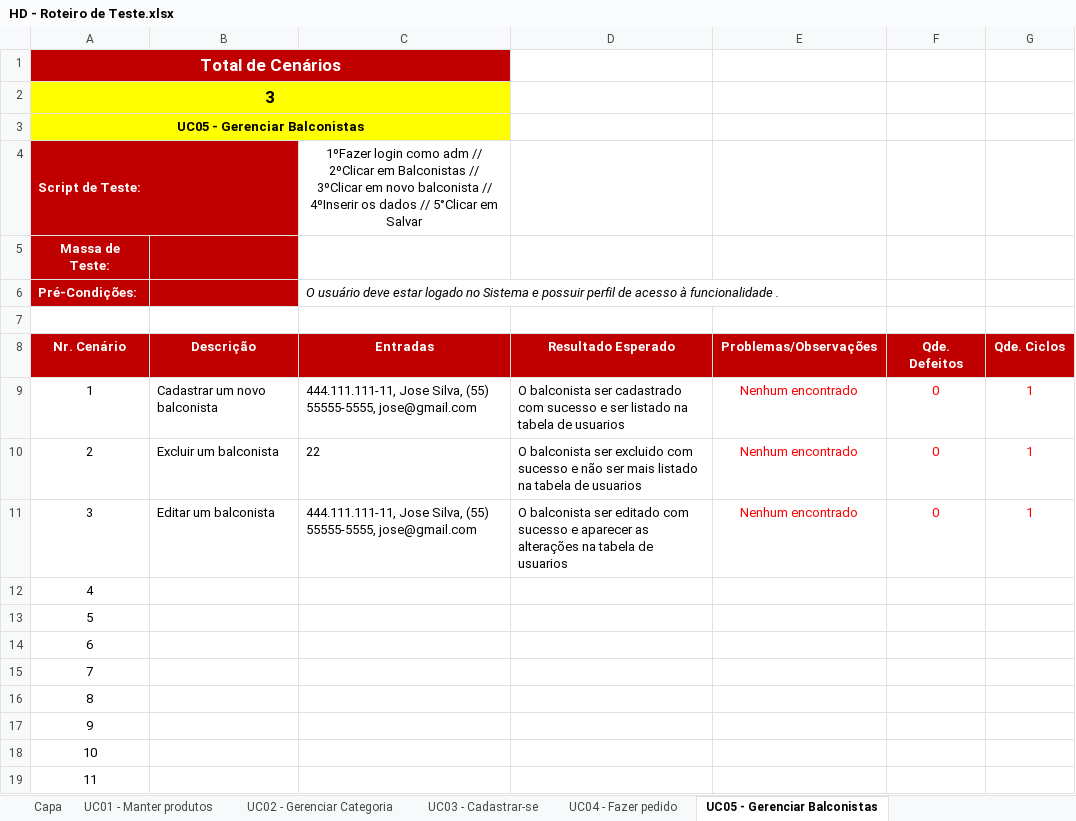
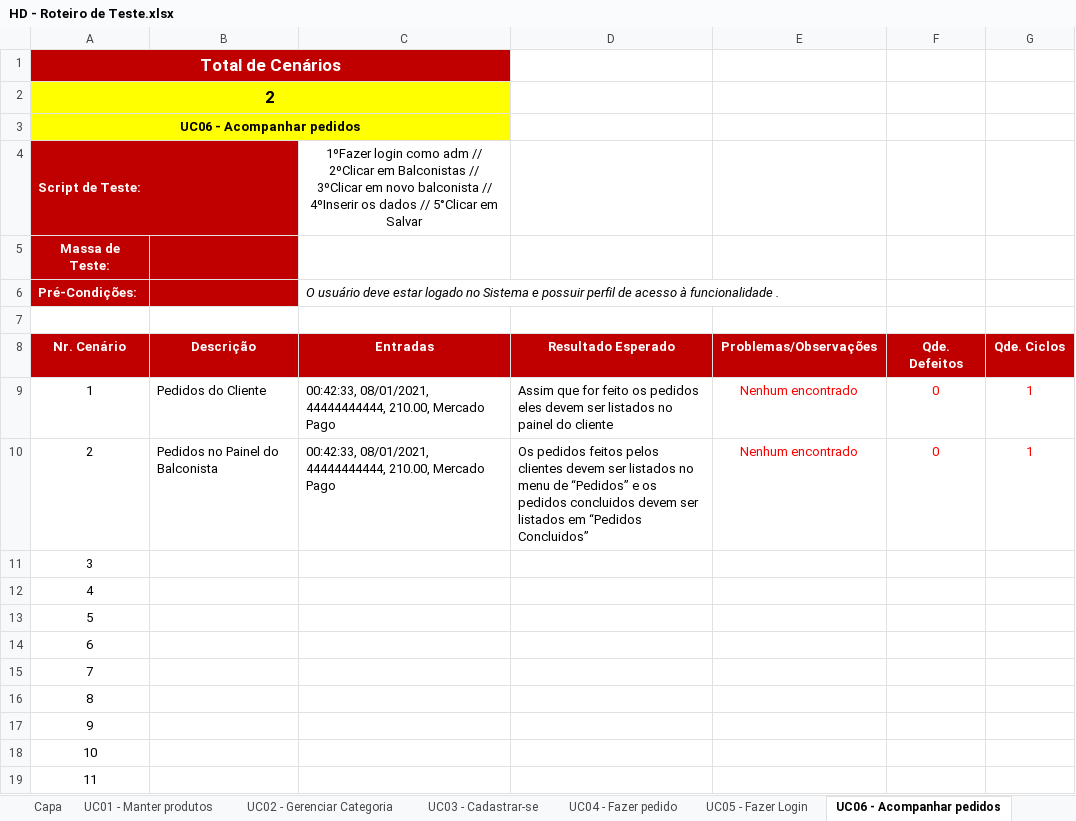
Before and after one commit to feliper297/Healthy_Delivery, an Excel workbook: Desenvolvimento/4.Teste/HD - Roteiro de Teste.xlsx, sheet UC06 - Acompanhar pedidos, drawn as a sheet; values as stored, in another font and other column widths than the file's, no borders; removed rows and columns are numbered as before the commit, all else as after; the diff names each change by its address in the sheet, - before the commit and + after, or states it on an @@ line.

```diff
--- a/Desenvolvimento/4.Teste/HD - Roteiro de Teste.xlsx (sheet UC06 - Acompanhar pedidos)
+++ b/Desenvolvimento/4.Teste/HD - Roteiro de Teste.xlsx (sheet UC06 - Acompanhar pedidos)
-sheet tab: UC05 - Gerenciar Balconistas
+sheet tab: UC06 - Acompanhar pedidos
+sheet tab: UC05 - Fazer Login
-A2: 3
+A2: 2
-A3: UC05 - Gerenciar Balconistas
+A3: UC06 - Acompanhar pedidos
-B9: Cadastrar um novo balconista
+B9: Pedidos do Cliente
-C9: 444.111.111-11, Jose Silva, (55) 55555-5555, jose@gmail.com
+C9: 00:42:33, 08/01/2021, 44444444444, 210.00, Mercado Pago
-D9: O balconista ser cadastrado com sucesso e ser listado na tabela de usuarios
+D9: Assim que for feito os pedidos eles devem ser listados no painel do cliente
-B10: Excluir um balconista
+B10: Pedidos no Painel do Balconista
-C10: 22
+C10: 00:42:33, 08/01/2021, 44444444444, 210.00, Mercado Pago
-D10: O balconista ser excluido com sucesso e não ser mais listado na tabela de usuarios
+D10: Os pedidos feitos pelos clientes devem ser listados no menu de “Pedidos” e os pedidos concluidos devem ser listados em “Pedidos Concluidos”
-row 11: 3 | Editar um balconista | 444.111.111-11, Jose Silva, (55) 55555-5555, jose@gmail.com | O balconista ser editado com sucesso e aparecer as alterações na tabela de usuarios | Nenhum encontrado | 0 | 1
+row 11: 3
```
Also changed, not shown: other sheet tabs, 6 other files.
